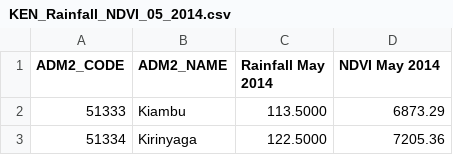
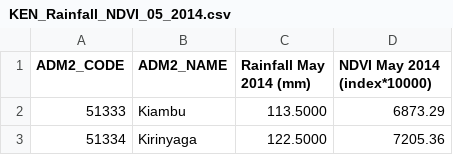
Before and after one commit to escap/fenix-ui-map, a CSV file: dist/latest/projects/countrystat/csv/gaul2/KEN_Rainfall_NDVI_05_2014.csv, drawn as a sheet; only a part is shown.

```diff
--- a/dist/latest/projects/countrystat/csv/gaul2/KEN_Rainfall_NDVI_05_2014.csv
+++ b/dist/latest/projects/countrystat/csv/gaul2/KEN_Rainfall_NDVI_05_2014.csv
@@ -1,2 +1,2 @@
-ADM2_CODE,ADM2_NAME,Rainfall May 2014,NDVI May 2014
+ADM2_CODE,ADM2_NAME,Rainfall May 2014 (mm),NDVI May 2014 (index*10000)
 51333,Kiambu,113.5000,6873.29
```
Also changed, not shown: dist/latest/projects/countrystat/csv/gaul2/KEN_Rainfall_NDVI_03_2014.csv, dist/latest/projects/countrystat/csv/gaul2/KEN_Rainfall_NDVI_04_2014.csv, 10 other files.
